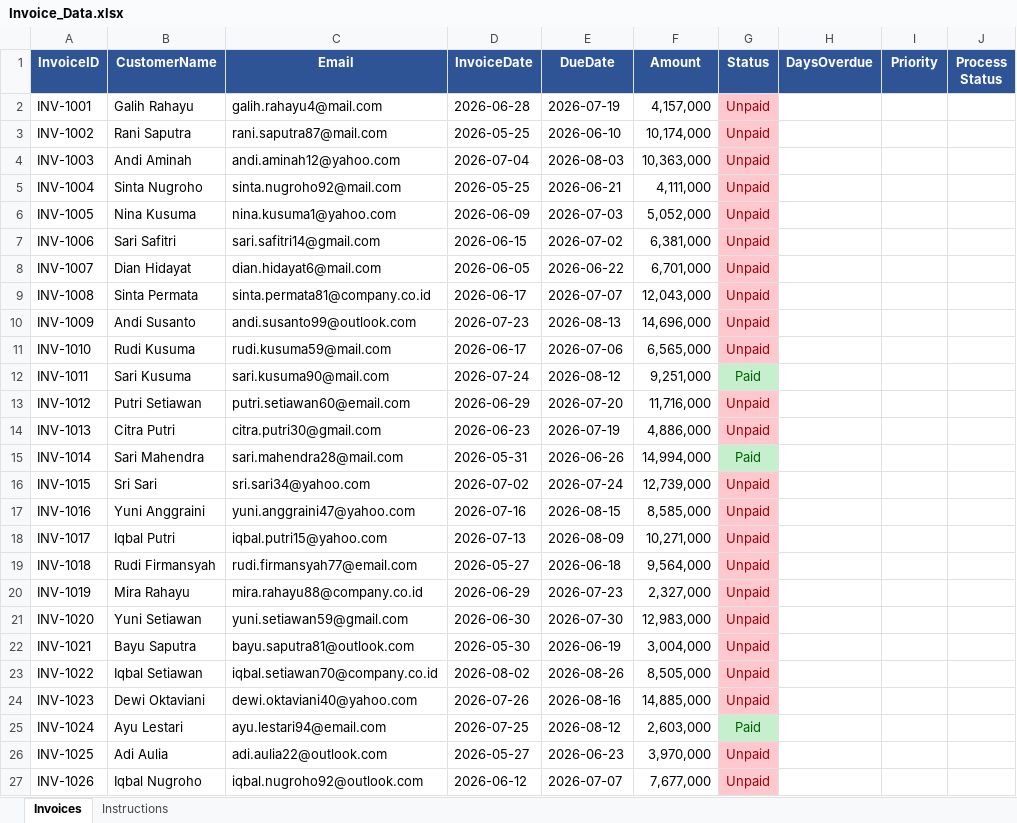
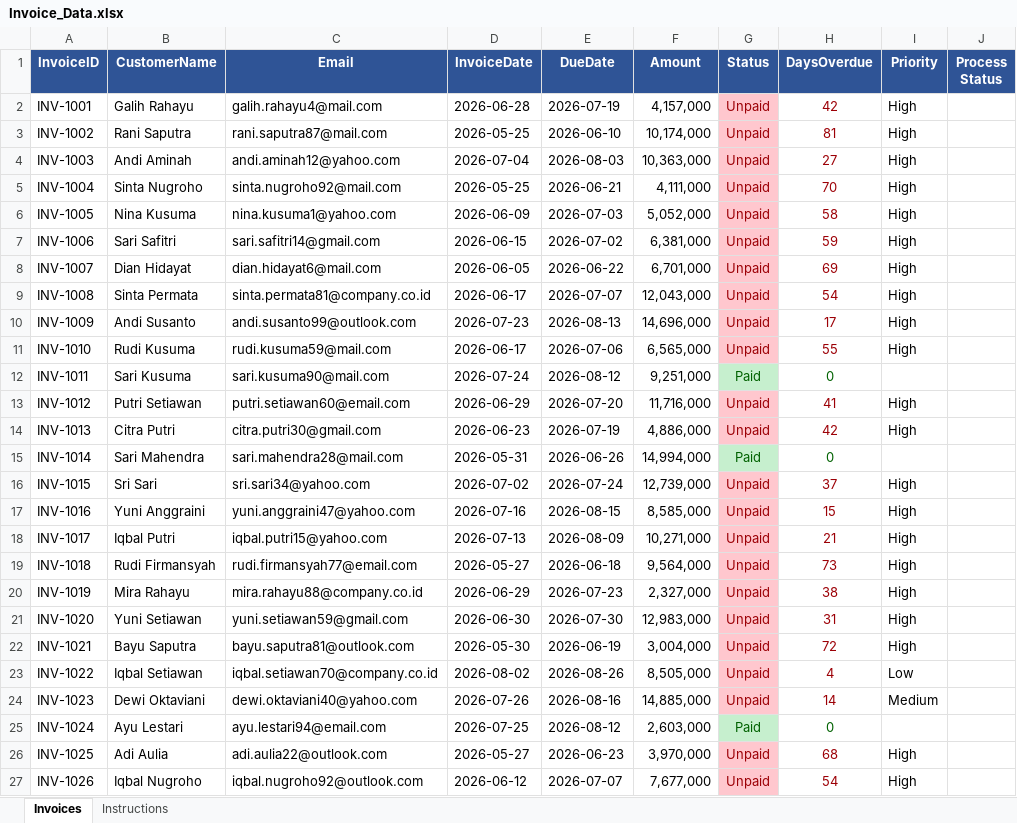
Before and after one commit to dbot24/UiPath-InvoiceReminderAutomation, an Excel workbook: Data/Input/Invoice_Data.xlsx, sheet Invoices, drawn as a sheet; only a part is shown; values as stored, in another font and other column widths than the file's, no borders; the diff covers the shown part only; the diff names each change by its address in the sheet, - before the commit and + after, or states it on an @@ line.

Commit message:
add SMTP email reminder for unpaid invoices

```diff
--- a/Data/Input/Invoice_Data.xlsx (sheet Invoices)
+++ b/Data/Input/Invoice_Data.xlsx (sheet Invoices)
-H2 (DaysOverdue): (empty)
+H2 (DaysOverdue): 42
-I2:I11 (Priority): (empty)
+I2:I11 (Priority): High
-H3 (DaysOverdue): (empty)
+H3 (DaysOverdue): 81
-H4 (DaysOverdue): (empty)
+H4 (DaysOverdue): 27
-H5 (DaysOverdue): (empty)
+H5 (DaysOverdue): 70
-H6 (DaysOverdue): (empty)
+H6 (DaysOverdue): 58
-H7 (DaysOverdue): (empty)
+H7 (DaysOverdue): 59
-H8 (DaysOverdue): (empty)
+H8 (DaysOverdue): 69
-H9 (DaysOverdue): (empty)
+H9 (DaysOverdue): 54
-H10 (DaysOverdue): (empty)
+H10 (DaysOverdue): 17
-H11 (DaysOverdue): (empty)
+H11 (DaysOverdue): 55
-H12 (DaysOverdue): (empty)
+H12 (DaysOverdue): 0
-H13 (DaysOverdue): (empty)
+H13 (DaysOverdue): 41
-I13:I14 (Priority): (empty)
+I13:I14 (Priority): High
-H14 (DaysOverdue): (empty)
+H14 (DaysOverdue): 42
-H15 (DaysOverdue): (empty)
+H15 (DaysOverdue): 0
-H16 (DaysOverdue): (empty)
+H16 (DaysOverdue): 37
-I16:I22 (Priority): (empty)
+I16:I22 (Priority): High
-H17 (DaysOverdue): (empty)
+H17 (DaysOverdue): 15
-H18 (DaysOverdue): (empty)
+H18 (DaysOverdue): 21
-H19 (DaysOverdue): (empty)
+H19 (DaysOverdue): 73
-H20 (DaysOverdue): (empty)
+H20 (DaysOverdue): 38
-H21 (DaysOverdue): (empty)
+H21 (DaysOverdue): 31
-H22 (DaysOverdue): (empty)
+H22 (DaysOverdue): 72
-H23 (DaysOverdue): (empty)
+H23 (DaysOverdue): 4
-I23 (Priority): (empty)
+I23 (Priority): Low
-H24 (DaysOverdue): (empty)
+H24 (DaysOverdue): 14
-I24 (Priority): (empty)
+I24 (Priority): Medium
-H25 (DaysOverdue): (empty)
+H25 (DaysOverdue): 0
-H26 (DaysOverdue): (empty)
+H26 (DaysOverdue): 68
-I26:I27 (Priority): (empty)
+I26:I27 (Priority): High
-H27 (DaysOverdue): (empty)
+H27 (DaysOverdue): 54
```
Also changed, not shown: 40 edited cells elsewhere in this sheet, 15 other files.
